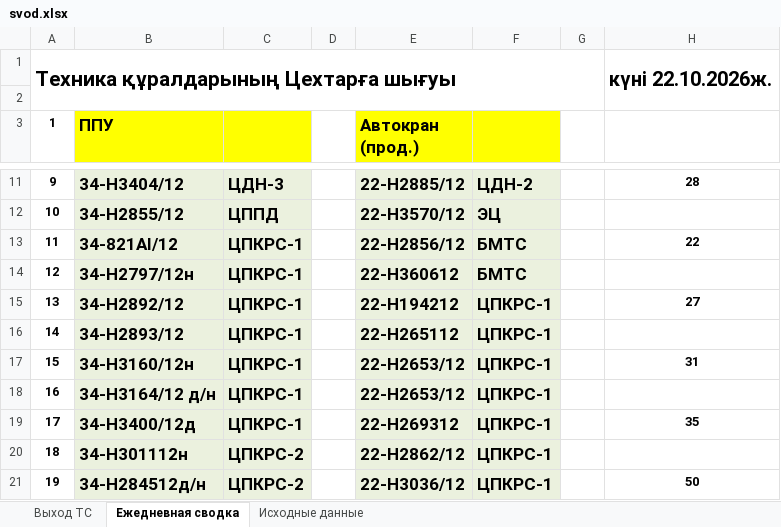
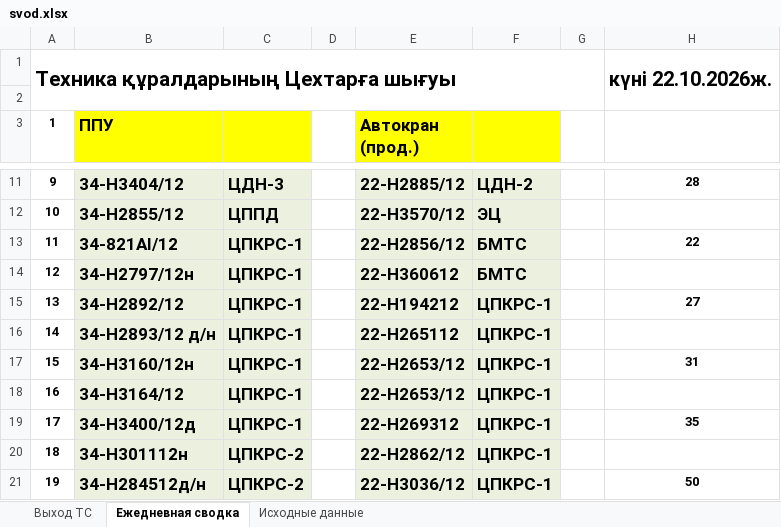
Before and after one commit to aura2889/summary, an Excel workbook: archive/2026-10-22/svod.xlsx, sheet Ежедневная сводка, drawn as a sheet; only a part is shown, gaps mark what is left out; values as stored, in another font and other column widths than the file's, no borders; the diff names each change by its address in the sheet, - before the commit and + after, or states it on an @@ line.

```diff
--- a/archive/2026-10-22/svod.xlsx (sheet Ежедневная сводка)
+++ b/archive/2026-10-22/svod.xlsx (sheet Ежедневная сводка)
-B16 (ППУ): 34-Н2893/12
+B16 (ППУ): 34-Н2893/12 д/н
-B18 (ППУ): 34-Н3164/12 д/н
+B18 (ППУ): 34-Н3164/12
```
Also changed, not shown: sheet Исходные данные, raw/SB.xlsx, 6 other files.
